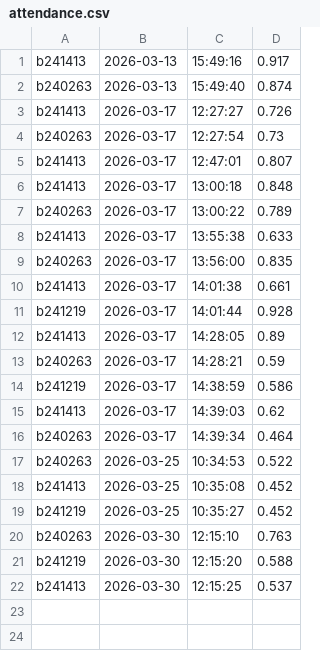
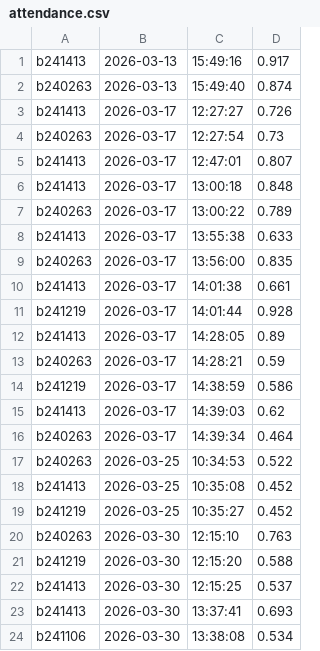
Before and after one commit to kanannayyar/Face-recognition-based-attendance-system, a CSV file: attendance.csv, drawn as a sheet.

```diff
--- a/attendance.csv
+++ b/attendance.csv
@@ -22 +22,3 @@ b241219,2026-03-30,12:15:20,0.588
 b241413,2026-03-30,12:15:25,0.537
+b241413,2026-03-30,13:37:41,0.693
+b241106,2026-03-30,13:38:08,0.534
```
Also changed, not shown: 2 other files.
